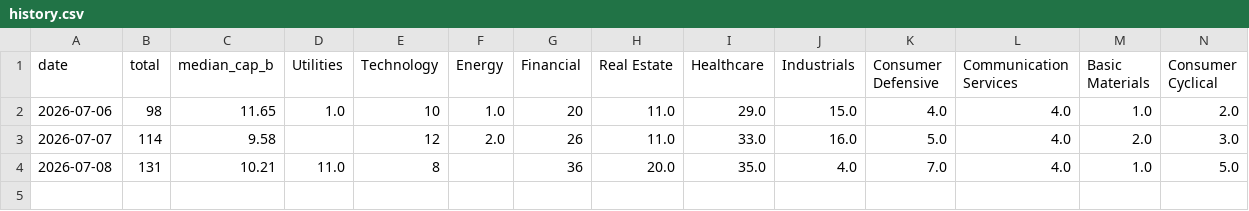
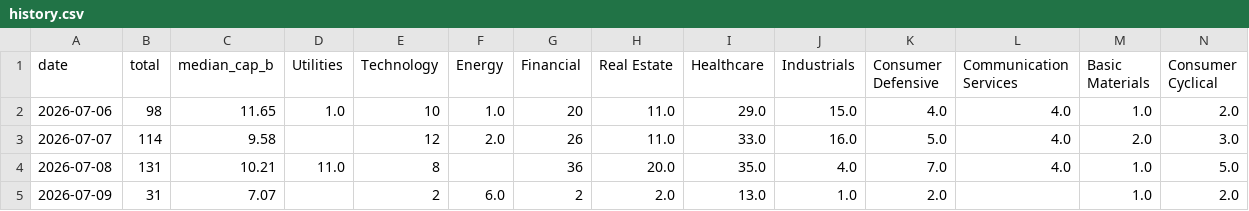
Before and after one commit to dykim0210/us-new-highs, a CSV file: docs/history.csv, drawn as a sheet; the diff names each change by its address in the sheet, - before the commit and + after, or states it on an @@ line.

```diff
--- a/docs/history.csv
+++ b/docs/history.csv
+row 5: 2026-07-09 | 31 | 7.07 |  | 2 | 6.0 | 2 | 2.0 | 13.0 | 1.0 | 2.0 |  | 1.0 | 2.0
```
Also changed, not shown: 1 other file.
